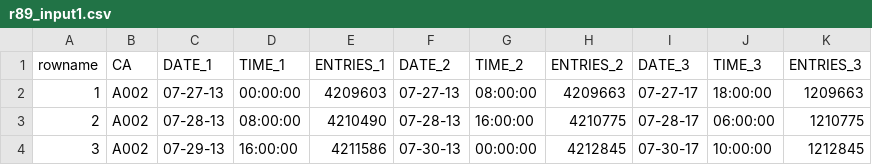
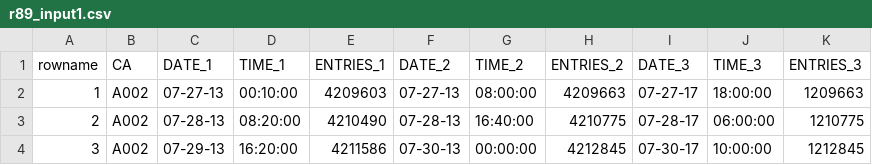
Before and after one commit to boyland-pf/MorpheusData, a CSV file: data-raw/r89_input1.csv, drawn as a sheet.

```diff
--- a/data-raw/r89_input1.csv
+++ b/data-raw/r89_input1.csv
@@ -1,4 +1,4 @@
 "rowname","CA","DATE_1","TIME_1","ENTRIES_1","DATE_2","TIME_2","ENTRIES_2","DATE_3","TIME_3","ENTRIES_3"
-1,"A002","07-27-13","00:00:00",4209603,"07-27-13","08:00:00",4209663,"07-27-17","18:00:00",1209663
-2,"A002","07-28-13","08:00:00",4210490,"07-28-13","16:00:00",4210775,"07-28-17","06:00:00",1210775
-3,"A002","07-29-13","16:00:00",4211586,"07-30-13","00:00:00",4212845,"07-30-17","10:00:00",1212845
+1,"A002","07-27-13","00:10:00",4209603,"07-27-13","08:00:00",4209663,"07-27-17","18:00:00",1209663
+2,"A002","07-28-13","08:20:00",4210490,"07-28-13","16:40:00",4210775,"07-28-17","06:00:00",1210775
+3,"A002","07-29-13","16:20:00",4211586,"07-30-13","00:00:00",4212845,"07-30-17","10:00:00",1212845
```
Also changed, not shown: data-raw/r85_input1.csv, data-raw/r89_output1.csv, 33 other files.
